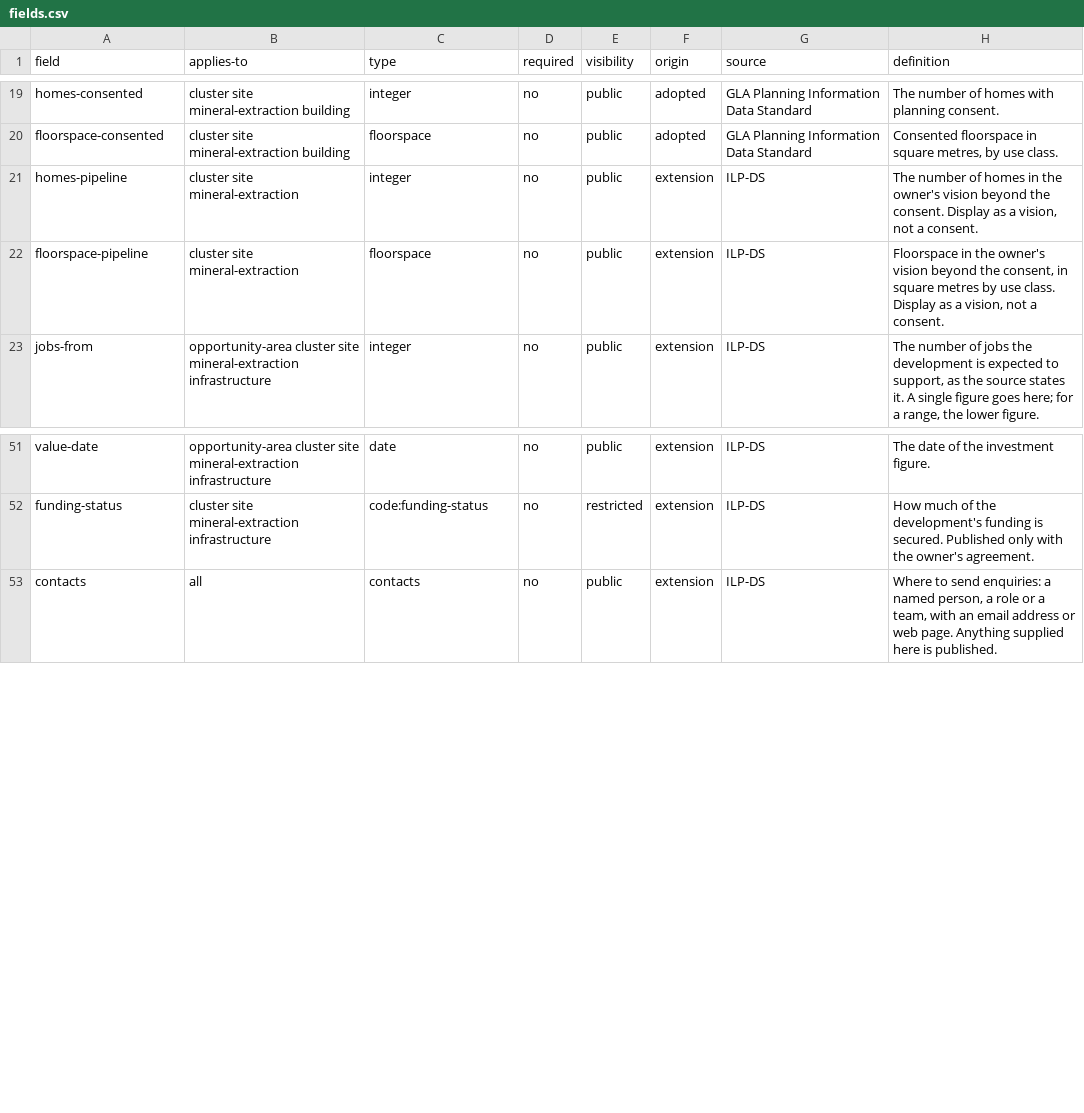
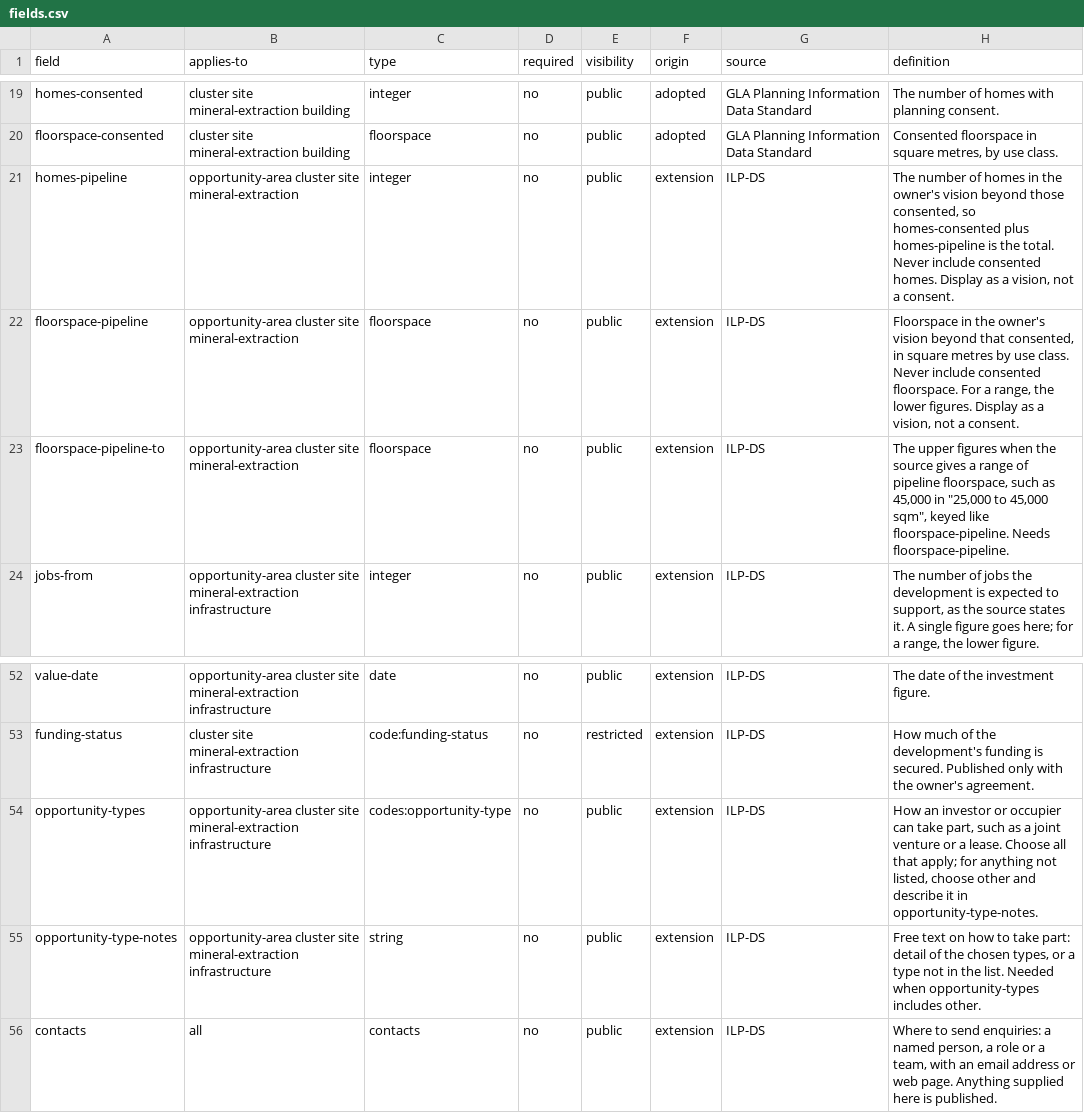
Before and after one commit to Data-for-change-makers/ilp-ds, a CSV file: schema/fields.csv, drawn as a sheet; only a part is shown, gaps mark what is left out.

Commit message:
ILP-DS 0.5-draft: area homes, floorspace ranges, opportunity types (#4)
- Opportunity areas may hold homes-pipeline and floorspace-pipeline.
- Pipeline is defined as beyond the consent (no double counting).
- New floorspace-pipeline-to for ranges.
- delivery-stage gains masterplan-adopted.
- New opportunity-types (multi) and opportunity-type-notes (free text).
- GVA with no stated period recorded as yearly.
- Spec notes innovation corridors as a possible future record type.
- New tools/workbook.py (Excel review workbook to ILP-DS) with a round-trip test; 51 tests pass.

```diff
--- a/schema/fields.csv
+++ b/schema/fields.csv
@@ -20,4 +20,5 @@ homes-consented,cluster site mineral-extraction building,integer,no,public,adopt
 floorspace-consented,cluster site mineral-extraction building,floorspace,no,public,adopted,GLA Planning Information Data Standard,"Consented floorspace in square metres, by use class."
-homes-pipeline,cluster site mineral-extraction,integer,no,public,extension,ILP-DS,"The number of homes in the owner's vision beyond the consent. Display as a vision, not a consent."
-floorspace-pipeline,cluster site mineral-extraction,floorspace,no,public,extension,ILP-DS,"Floorspace in the owner's vision beyond the consent, in square metres by use class. Display as a vision, not a consent."
+homes-pipeline,opportunity-area cluster site mineral-extraction,integer,no,public,extension,ILP-DS,"The number of homes in the owner's vision beyond those consented, so homes-consented plus homes-pipeline is the total. Never include consented homes. Display as a vision, not a consent."
+floorspace-pipeline,opportunity-area cluster site mineral-extraction,floorspace,no,public,extension,ILP-DS,"Floorspace in the owner's vision beyond that consented, in square metres by use class. Never include consented floorspace. For a range, the lower figures. Display as a vision, not a consent."
+floorspace-pipeline-to,opportunity-area cluster site mineral-extraction,floorspace,no,public,extension,ILP-DS,"The upper figures when the source gives a range of pipeline floorspace, such as 45,000 in ""25,000 to 45,000 sqm"", keyed like floorspace-pipeline. Needs floorspace-pipeline."
 jobs-from,opportunity-area cluster site mineral-extraction infrastructure,integer,no,public,extension,ILP-DS,"The number of jobs the development is expected to support, as the source states it. A single figure goes here; for a range, the lower figure."
@@ -52,2 +53,4 @@ value-date,opportunity-area cluster site mineral-extraction infrastructure,date,
 funding-status,cluster site mineral-extraction infrastructure,code:funding-status,no,restricted,extension,ILP-DS,How much of the development's funding is secured. Published only with the owner's agreement.
+opportunity-types,opportunity-area cluster site mineral-extraction infrastructure,codes:opportunity-type,no,public,extension,ILP-DS,"How an investor or occupier can take part, such as a joint venture or a lease. Choose all that apply; for anything not listed, choose other and describe it in opportunity-type-notes."
+opportunity-type-notes,opportunity-area cluster site mineral-extraction infrastructure,string,no,public,extension,ILP-DS,"Free text on how to take part: detail of the chosen types, or a type not in the list. Needed when opportunity-types includes other."
 contacts,all,contacts,no,public,extension,ILP-DS,"Where to send enquiries: a named person, a role or a team, with an email address or web page. Anything supplied here is published."
```
Also changed, not shown: codelists/delivery-stage.csv, 14 other files.
